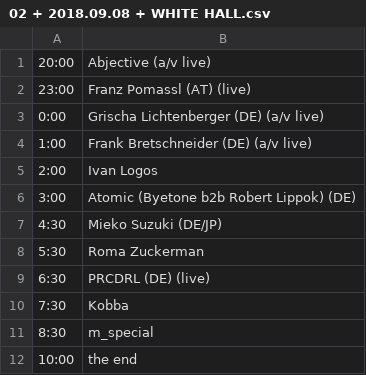
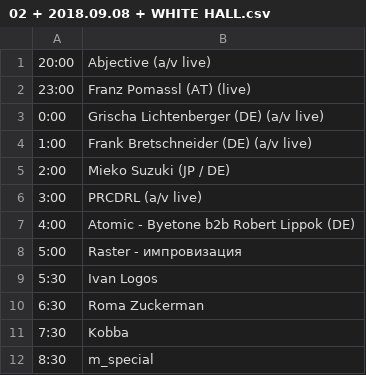
Before and after one commit to honeypy/m_divisionbot, a CSV file: data/02 + 2018.09.08 + WHITE HALL.csv, drawn as a sheet.

Commit message:
raster electric final timetable fix

```diff
--- a/data/02 + 2018.09.08 + WHITE HALL.csv
+++ b/data/02 + 2018.09.08 + WHITE HALL.csv
@@ -4,9 +4,9 @@
 1:00,Frank Bretschneider (DE) (a/v live)
-2:00,Ivan Logos
-3:00,Atomic (Byetone b2b Robert Lippok) (DE)
-4:30,Mieko Suzuki (DE/JP)
-5:30,Roma Zuckerman
-6:30,PRCDRL (DE) (live)
+2:00,Mieko Suzuki (JP / DE)
+3:00,PRCDRL (a/v live)
+4:00,Atomic - Byetone b2b Robert Lippok (DE)
+5:00,Raster - импровизация
+5:30,Ivan Logos
+6:30,Roma Zuckerman
 7:30,Kobba
 8:30,m_special
-10:00,the end
```
Also changed, not shown: 3 other files.
